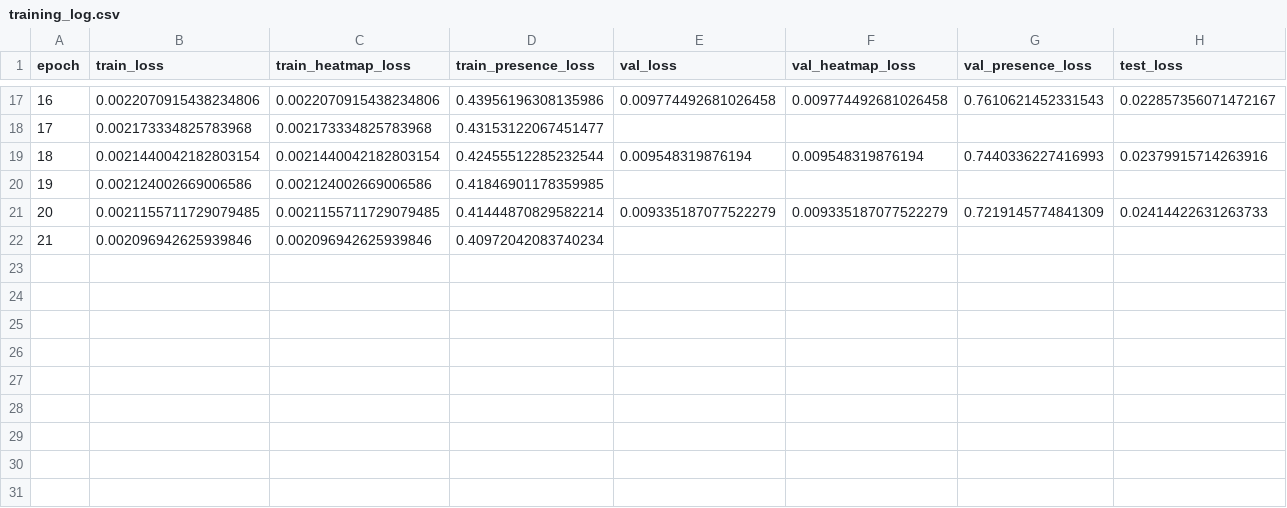
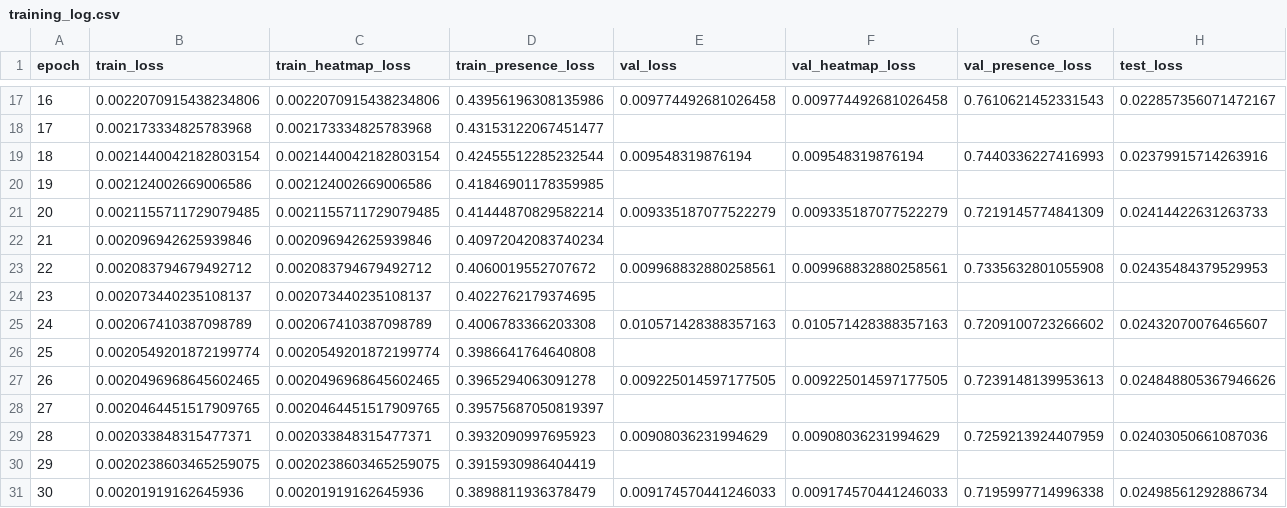
Before and after one commit to dandarm/Demetra, a CSV file: outputs/runs/exp_x3dm_heatmapfocal/training_log.csv, drawn as a sheet; only a part is shown, gaps mark what is left out; rows hold the shown columns only; the diff names each change by its address in the sheet, - before the commit and + after, or states it on an @@ line.

Commit message:
leonardo training logs

```diff
--- a/outputs/runs/exp_x3dm_heatmapfocal/training_log.csv
+++ b/outputs/runs/exp_x3dm_heatmapfocal/training_log.csv
+row 23: 22 | 0.002083794679492712 | 0.002083794679492712 | 0.4060019552707672 | 0.009968832880258561 | 0.009968832880258561 | 0.7335632801055908 | 0.02435484379529953
+row 24: 23 | 0.002073440235108137 | 0.002073440235108137 | 0.4022762179374695
+row 25: 24 | 0.002067410387098789 | 0.002067410387098789 | 0.4006783366203308 | 0.010571428388357163 | 0.010571428388357163 | 0.7209100723266602 | 0.02432070076465607
+row 26: 25 | 0.0020549201872199774 | 0.0020549201872199774 | 0.3986641764640808
+row 27: 26 | 0.0020496968645602465 | 0.0020496968645602465 | 0.3965294063091278 | 0.009225014597177505 | 0.009225014597177505 | 0.7239148139953613 | 0.024848805367946626
+row 28: 27 | 0.0020464451517909765 | 0.0020464451517909765 | 0.39575687050819397
+row 29: 28 | 0.002033848315477371 | 0.002033848315477371 | 0.3932090997695923 | 0.00908036231994629 | 0.00908036231994629 | 0.7259213924407959 | 0.02403050661087036
+row 30: 29 | 0.0020238603465259075 | 0.0020238603465259075 | 0.3915930986404419
+row 31: 30 | 0.00201919162645936 | 0.00201919162645936 | 0.3898811936378479 | 0.009174570441246033 | 0.009174570441246033 | 0.7195997714996338 | 0.02498561292886734
```
Also changed, not shown: 2 other files.
